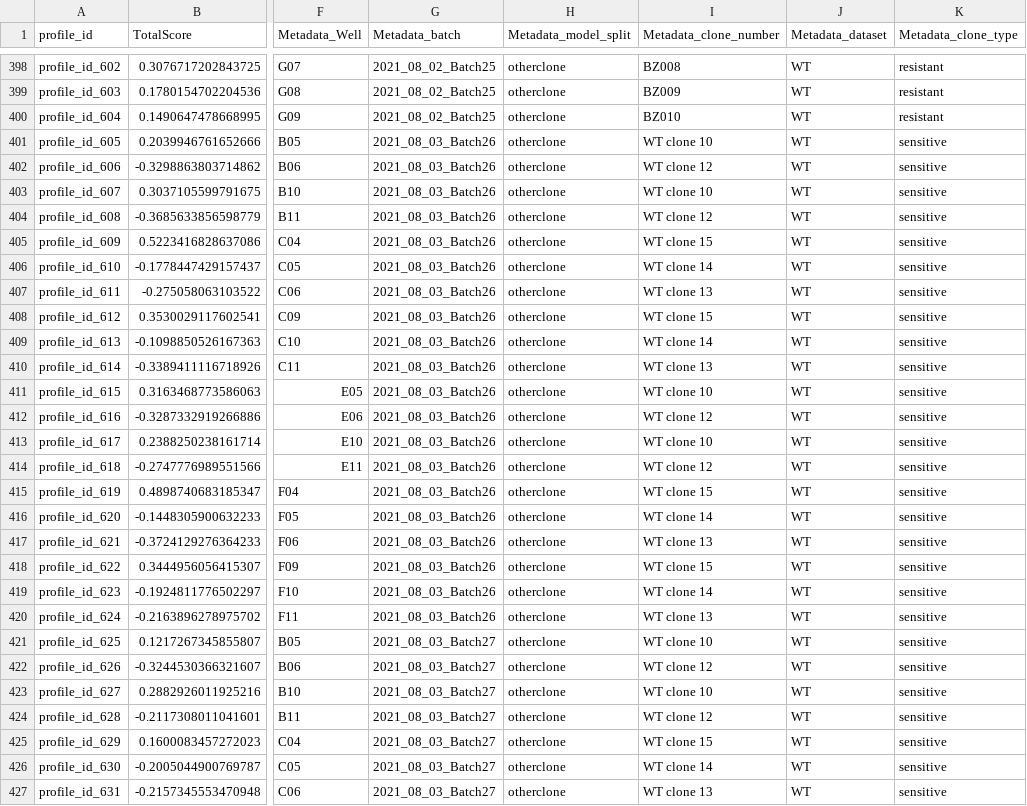
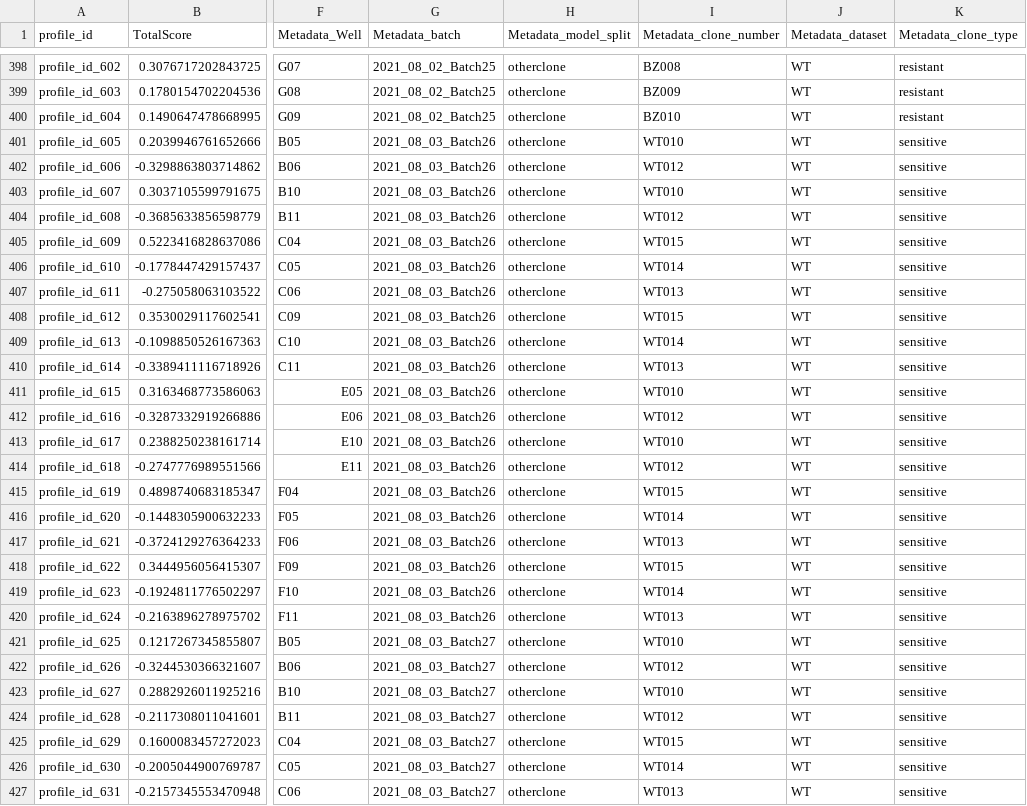
Before and after one commit to broadinstitute/profiling-resistance-mechanisms, a TSV file: 5.signature-exploration/results/singscore_accuracy_per_sample.tsv, drawn as a sheet; only a part is shown, gaps mark what is left out; the diff covers the shown part only; the diff names each change by its address in the sheet, - before the commit and + after, or states it on an @@ line.

Commit message:
Make clone labels consistent (#133)
* recode names of some clones that were inconsistent

* update ks test between misclassified samples

* recreate figure with updated clone labels

other minor tweaks

* restrict figure to only those clones used in the paper

```diff
--- a/5.signature-exploration/results/singscore_accuracy_per_sample.tsv
+++ b/5.signature-exploration/results/singscore_accuracy_per_sample.tsv
-I401 (Metadata_clone_number): WT clone 10
+I401 (Metadata_clone_number): WT010
-I402 (Metadata_clone_number): WT clone 12
+I402 (Metadata_clone_number): WT012
-I403 (Metadata_clone_number): WT clone 10
+I403 (Metadata_clone_number): WT010
-I404 (Metadata_clone_number): WT clone 12
+I404 (Metadata_clone_number): WT012
-I405 (Metadata_clone_number): WT clone 15
+I405 (Metadata_clone_number): WT015
-I406 (Metadata_clone_number): WT clone 14
+I406 (Metadata_clone_number): WT014
-I407 (Metadata_clone_number): WT clone 13
+I407 (Metadata_clone_number): WT013
-I408 (Metadata_clone_number): WT clone 15
+I408 (Metadata_clone_number): WT015
-I409 (Metadata_clone_number): WT clone 14
+I409 (Metadata_clone_number): WT014
-I410 (Metadata_clone_number): WT clone 13
+I410 (Metadata_clone_number): WT013
-I411 (Metadata_clone_number): WT clone 10
+I411 (Metadata_clone_number): WT010
-I412 (Metadata_clone_number): WT clone 12
+I412 (Metadata_clone_number): WT012
-I413 (Metadata_clone_number): WT clone 10
+I413 (Metadata_clone_number): WT010
-I414 (Metadata_clone_number): WT clone 12
+I414 (Metadata_clone_number): WT012
-I415 (Metadata_clone_number): WT clone 15
+I415 (Metadata_clone_number): WT015
-I416 (Metadata_clone_number): WT clone 14
+I416 (Metadata_clone_number): WT014
-I417 (Metadata_clone_number): WT clone 13
+I417 (Metadata_clone_number): WT013
-I418 (Metadata_clone_number): WT clone 15
+I418 (Metadata_clone_number): WT015
-I419 (Metadata_clone_number): WT clone 14
+I419 (Metadata_clone_number): WT014
-I420 (Metadata_clone_number): WT clone 13
+I420 (Metadata_clone_number): WT013
-I421 (Metadata_clone_number): WT clone 10
+I421 (Metadata_clone_number): WT010
-I422 (Metadata_clone_number): WT clone 12
+I422 (Metadata_clone_number): WT012
-I423 (Metadata_clone_number): WT clone 10
+I423 (Metadata_clone_number): WT010
-I424 (Metadata_clone_number): WT clone 12
+I424 (Metadata_clone_number): WT012
-I425 (Metadata_clone_number): WT clone 15
+I425 (Metadata_clone_number): WT015
-I426 (Metadata_clone_number): WT clone 14
+I426 (Metadata_clone_number): WT014
-I427 (Metadata_clone_number): WT clone 13
+I427 (Metadata_clone_number): WT013
```
Also changed, not shown: 91 edited cells elsewhere in this file, 5.signature-exploration/results/ks_test_misclassified_differences.tsv, 5.signature-exploration/results/singscore_accuracy_summary.tsv, 7 other files.
